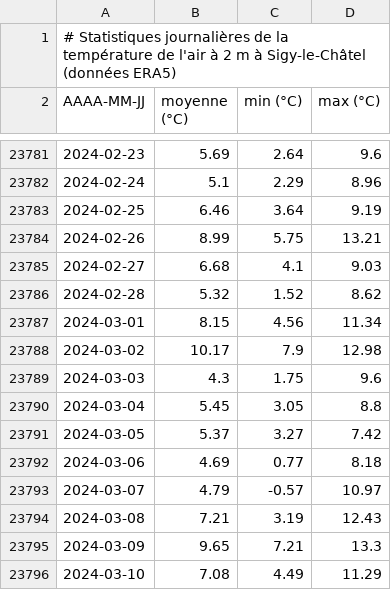
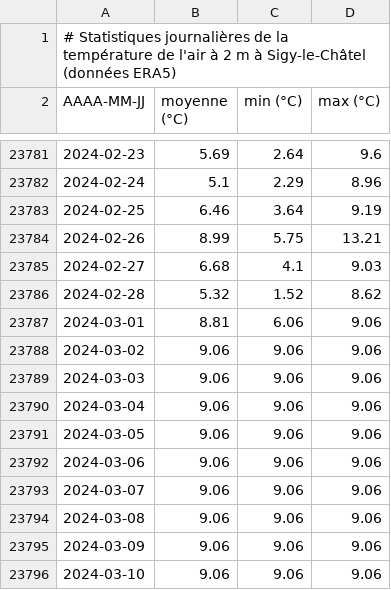
Before and after one commit to fmassonn/fmassonn.github.io, a CSV file: climate-indices/t2m/output/dailyStatistics_T2m_Sigy-le-Châtel.csv, drawn as a sheet; only a part is shown, gaps mark what is left out; the diff covers the shown part only.

```diff
--- a/climate-indices/t2m/output/dailyStatistics_T2m_Sigy-le-Châtel.csv
+++ b/climate-indices/t2m/output/dailyStatistics_T2m_Sigy-le-Châtel.csv
@@ -23786,11 +23786,11 @@ AAAA-MM-JJ, moyenne (°C), min (°C), max (°C)
 2024-02-28,5.32,1.52,8.62
-2024-03-01,8.15,4.56,11.34
-2024-03-02,10.17,7.9,12.98
-2024-03-03,4.3,1.75,9.6
-2024-03-04,5.45,3.05,8.8
-2024-03-05,5.37,3.27,7.42
-2024-03-06,4.69,0.77,8.18
-2024-03-07,4.79,-0.57,10.97
-2024-03-08,7.21,3.19,12.43
-2024-03-09,9.65,7.21,13.3
-2024-03-10,7.08,4.49,11.29
+2024-03-01,8.81,6.06,9.06
+2024-03-02,9.06,9.06,9.06
+2024-03-03,9.06,9.06,9.06
+2024-03-04,9.06,9.06,9.06
+2024-03-05,9.06,9.06,9.06
+2024-03-06,9.06,9.06,9.06
+2024-03-07,9.06,9.06,9.06
+2024-03-08,9.06,9.06,9.06
+2024-03-09,9.06,9.06,9.06
+2024-03-10,9.06,9.06,9.06
```
Also changed, not shown: 3 added rows and 6 edited cells elsewhere in this file, climate-indices/t2m/output/dailyStatistics_T2m_Bruxelles.csv, 4 other files.
